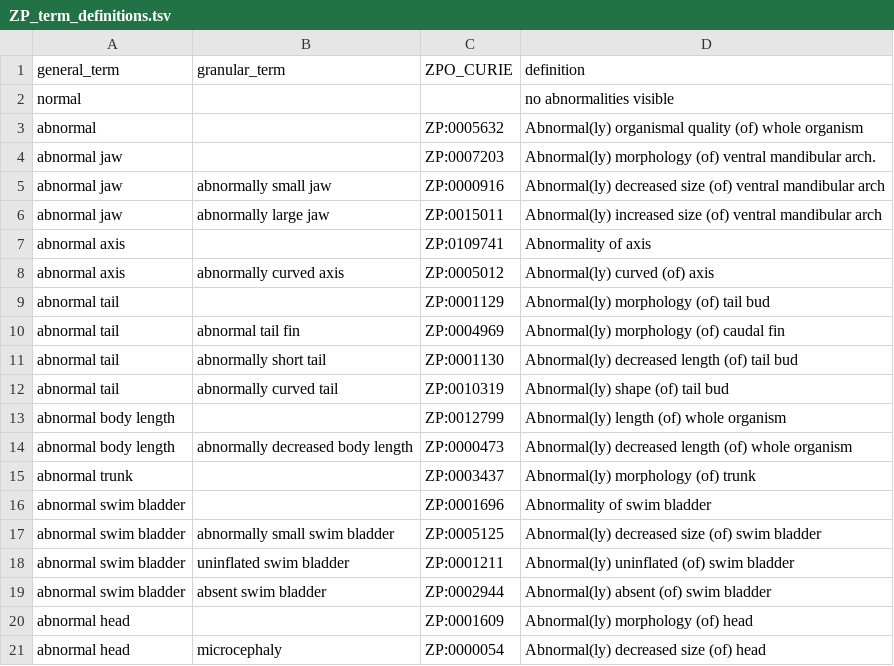
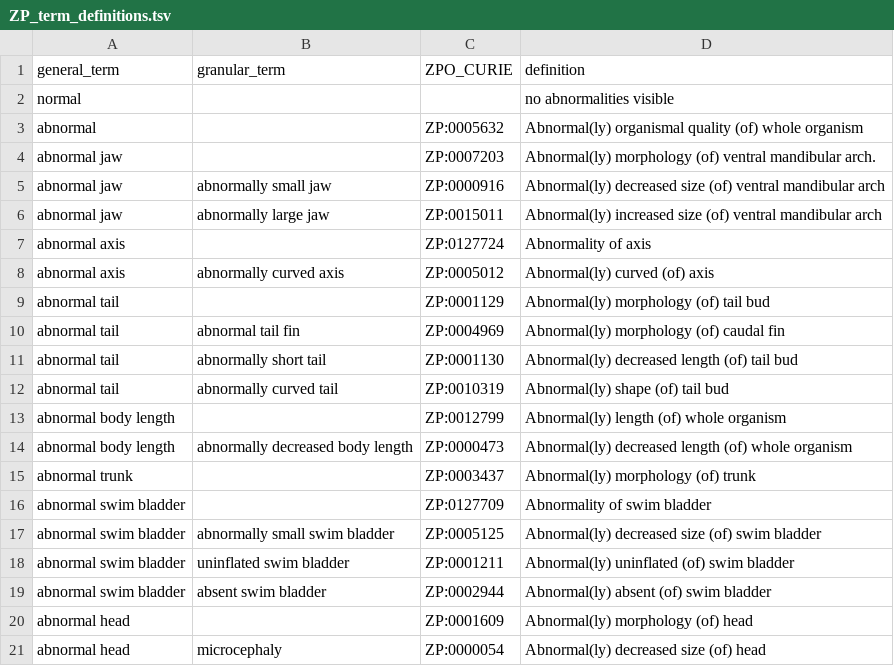
Before and after one commit to diatomsRcool/zebrafish_phenotype_survey, a TSV file: ZP_term_definitions.tsv, drawn as a sheet; only a part is shown.

Commit message:
updating ZP curies

```diff
--- a/ZP_term_definitions.tsv
+++ b/ZP_term_definitions.tsv
@@ -6,3 +6,3 @@ abnormal jaw	abnormally small jaw	ZP:0000916	Abnormal(ly) decreased size (of) ve
 abnormal jaw	abnormally large jaw	ZP:0015011	Abnormal(ly) increased size (of) ventral mandibular arch
-abnormal axis		ZP:0109741	Abnormality of axis
+abnormal axis		ZP:0127724	Abnormality of axis
 abnormal axis	abnormally curved axis	ZP:0005012	Abnormal(ly) curved (of) axis
@@ -15,3 +15,3 @@ abnormal body length	abnormally decreased body length	ZP:0000473	Abnormal(ly) de
 abnormal trunk		ZP:0003437	Abnormal(ly) morphology (of) trunk
-abnormal swim bladder		ZP:0001696	Abnormality of swim bladder
+abnormal swim bladder		ZP:0127709	Abnormality of swim bladder
 abnormal swim bladder	abnormally small swim bladder	ZP:0005125	Abnormal(ly) decreased size (of) swim bladder
```
Also changed, not shown: Zebrafish_Screening_Survey_1_summary_by_annotator.tsv, Zebrafish_Screening_Survey_2_summary_by_annotator.tsv.
